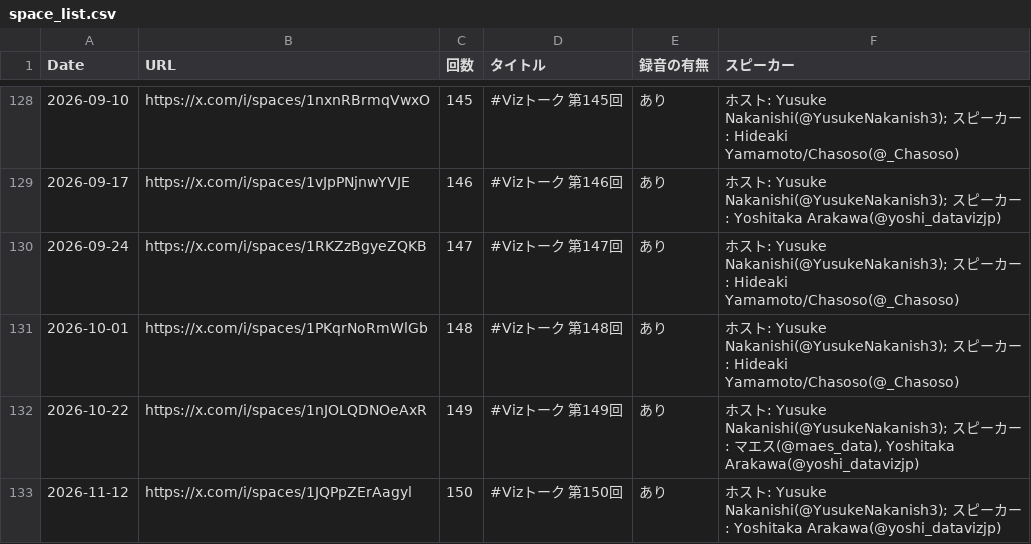
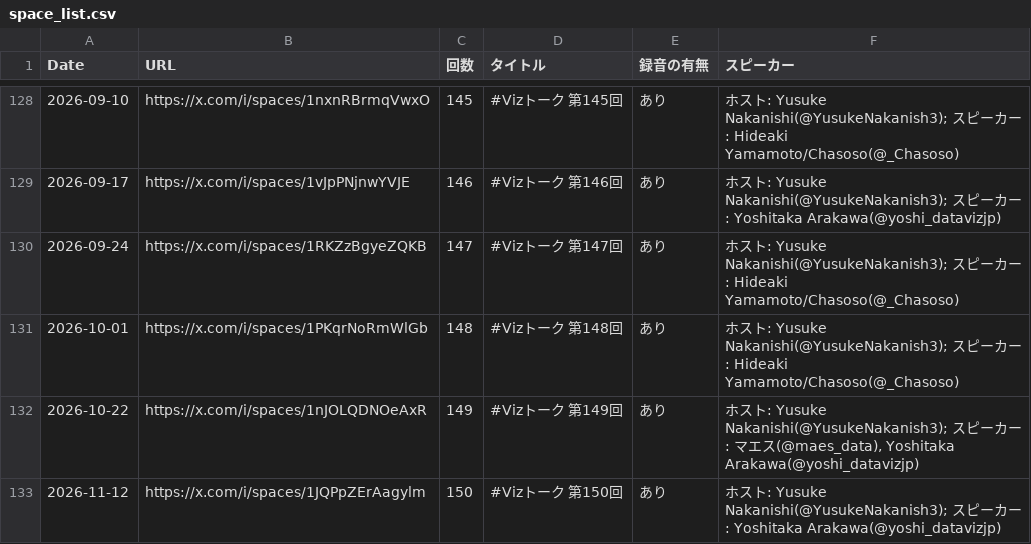
Before and after one commit to unbosoms/viztalk-archive, a CSV file: space_list.csv, drawn as a sheet; only a part is shown, gaps mark what is left out.

```diff
--- a/space_list.csv
+++ b/space_list.csv
@@ -132,2 +132,2 @@ Date,URL,回数,タイトル,録音の有無,スピーカー
 2026-10-22,https://x.com/i/spaces/1nJOLQDNOeAxR,149,#Vizトーク 第149回,あり,"ホスト: Yusuke Nakanishi(@YusukeNakanish3); スピーカー: マエス(@maes_data), Yoshitaka Arakawa(@yoshi_datavizjp)"
-2026-11-12,https://x.com/i/spaces/1JQPpZErAagyl,150,#Vizトーク 第150回,あり,"ホスト: Yusuke Nakanishi(@YusukeNakanish3); スピーカー: Yoshitaka Arakawa(@yoshi_datavizjp)"
+2026-11-12,https://x.com/i/spaces/1JQPpZErAagylm,150,#Vizトーク 第150回,あり,"ホスト: Yusuke Nakanishi(@YusukeNakanish3); スピーカー: Yoshitaka Arakawa(@yoshi_datavizjp)"
```
Also changed, not shown: 7 other files.
